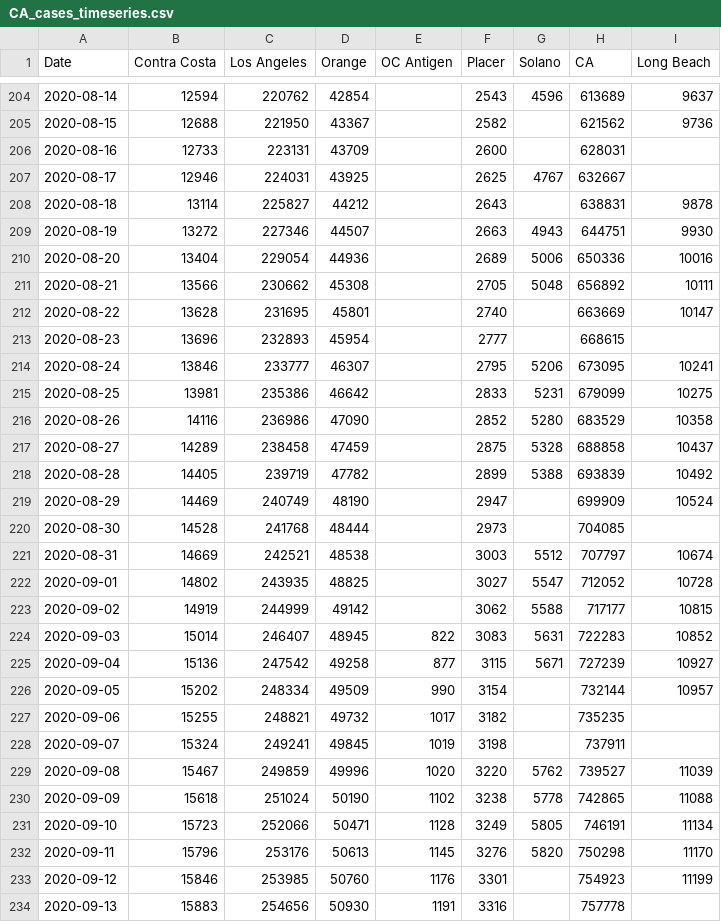
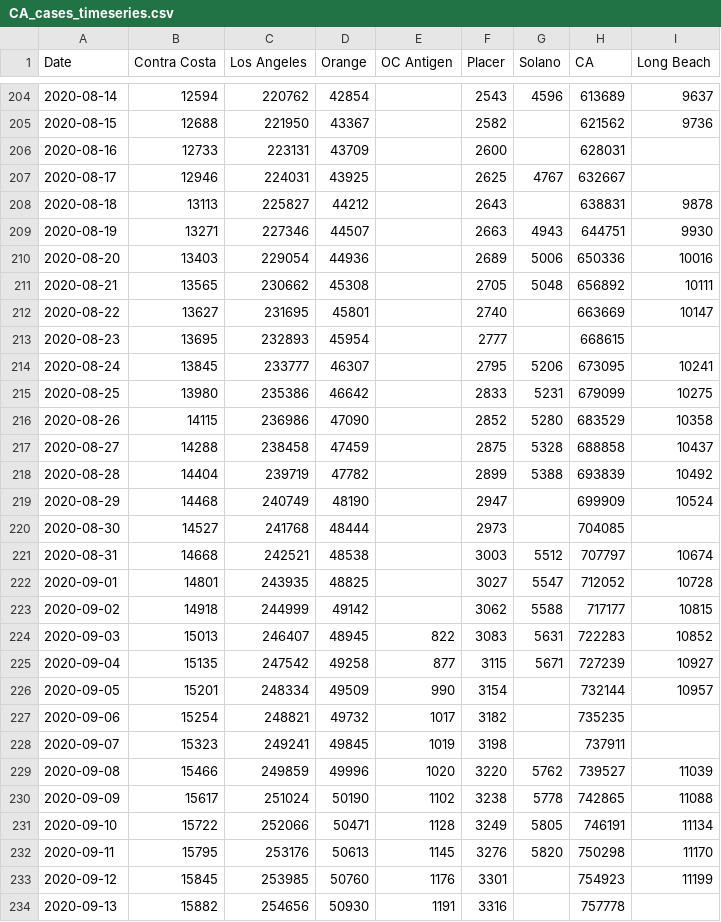
Before and after one commit to cmolodo/covid-19, a CSV file: CA_cases_timeseries.csv, drawn as a sheet; only a part is shown, gaps mark what is left out; the diff covers the shown part only.

```diff
--- a/CA_cases_timeseries.csv
+++ b/CA_cases_timeseries.csv
@@ -207,28 +207,28 @@ Date,Contra Costa,Los Angeles,Orange,OC Antigen,Placer,Solano,CA,Long Beach
 2020-08-17,12946,224031,43925,,2625,4767,632667,
-2020-08-18,13114,225827,44212,,2643,,638831,9878
-2020-08-19,13272,227346,44507,,2663,4943,644751,9930
-2020-08-20,13404,229054,44936,,2689,5006,650336,10016
-2020-08-21,13566,230662,45308,,2705,5048,656892,10111
-2020-08-22,13628,231695,45801,,2740,,663669,10147
-2020-08-23,13696,232893,45954,,2777,,668615,
-2020-08-24,13846,233777,46307,,2795,5206,673095,10241
-2020-08-25,13981,235386,46642,,2833,5231,679099,10275
-2020-08-26,14116,236986,47090,,2852,5280,683529,10358
-2020-08-27,14289,238458,47459,,2875,5328,688858,10437
-2020-08-28,14405,239719,47782,,2899,5388,693839,10492
-2020-08-29,14469,240749,48190,,2947,,699909,10524
-2020-08-30,14528,241768,48444,,2973,,704085,
-2020-08-31,14669,242521,48538,,3003,5512,707797,10674
-2020-09-01,14802,243935,48825,,3027,5547,712052,10728
-2020-09-02,14919,244999,49142,,3062,5588,717177,10815
-2020-09-03,15014,246407,48945,822,3083,5631,722283,10852
-2020-09-04,15136,247542,49258,877,3115,5671,727239,10927
-2020-09-05,15202,248334,49509,990,3154,,732144,10957
-2020-09-06,15255,248821,49732,1017,3182,,735235,
-2020-09-07,15324,249241,49845,1019,3198,,737911,
-2020-09-08,15467,249859,49996,1020,3220,5762,739527,11039
-2020-09-09,15618,251024,50190,1102,3238,5778,742865,11088
-2020-09-10,15723,252066,50471,1128,3249,5805,746191,11134
-2020-09-11,15796,253176,50613,1145,3276,5820,750298,11170
-2020-09-12,15846,253985,50760,1176,3301,,754923,11199
-2020-09-13,15883,254656,50930,1191,3316,,757778,
+2020-08-18,13113,225827,44212,,2643,,638831,9878
+2020-08-19,13271,227346,44507,,2663,4943,644751,9930
+2020-08-20,13403,229054,44936,,2689,5006,650336,10016
+2020-08-21,13565,230662,45308,,2705,5048,656892,10111
+2020-08-22,13627,231695,45801,,2740,,663669,10147
+2020-08-23,13695,232893,45954,,2777,,668615,
+2020-08-24,13845,233777,46307,,2795,5206,673095,10241
+2020-08-25,13980,235386,46642,,2833,5231,679099,10275
+2020-08-26,14115,236986,47090,,2852,5280,683529,10358
+2020-08-27,14288,238458,47459,,2875,5328,688858,10437
+2020-08-28,14404,239719,47782,,2899,5388,693839,10492
+2020-08-29,14468,240749,48190,,2947,,699909,10524
+2020-08-30,14527,241768,48444,,2973,,704085,
+2020-08-31,14668,242521,48538,,3003,5512,707797,10674
+2020-09-01,14801,243935,48825,,3027,5547,712052,10728
+2020-09-02,14918,244999,49142,,3062,5588,717177,10815
+2020-09-03,15013,246407,48945,822,3083,5631,722283,10852
+2020-09-04,15135,247542,49258,877,3115,5671,727239,10927
+2020-09-05,15201,248334,49509,990,3154,,732144,10957
+2020-09-06,15254,248821,49732,1017,3182,,735235,
+2020-09-07,15323,249241,49845,1019,3198,,737911,
+2020-09-08,15466,249859,49996,1020,3220,5762,739527,11039
+2020-09-09,15617,251024,50190,1102,3238,5778,742865,11088
+2020-09-10,15722,252066,50471,1128,3249,5805,746191,11134
+2020-09-11,15795,253176,50613,1145,3276,5820,750298,11170
+2020-09-12,15845,253985,50760,1176,3301,,754923,11199
+2020-09-13,15882,254656,50930,1191,3316,,757778,
```
Also changed, not shown: 1 added row and 63 edited cells elsewhere in this file, CA_deaths_timeseries.csv, CA_hospitalization_daily.csv, 7 other files.
